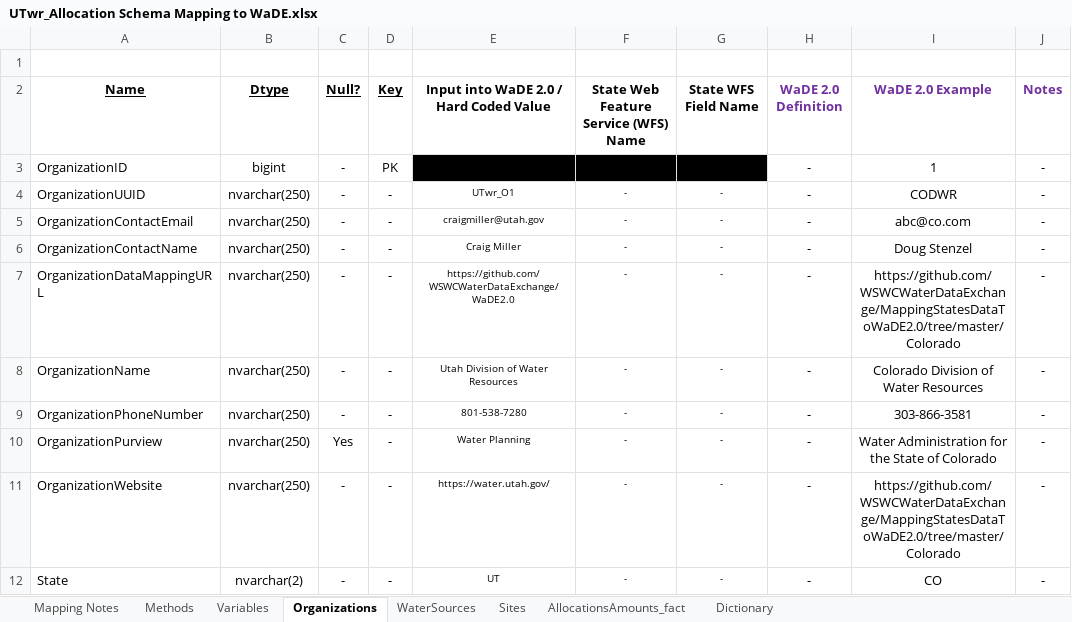
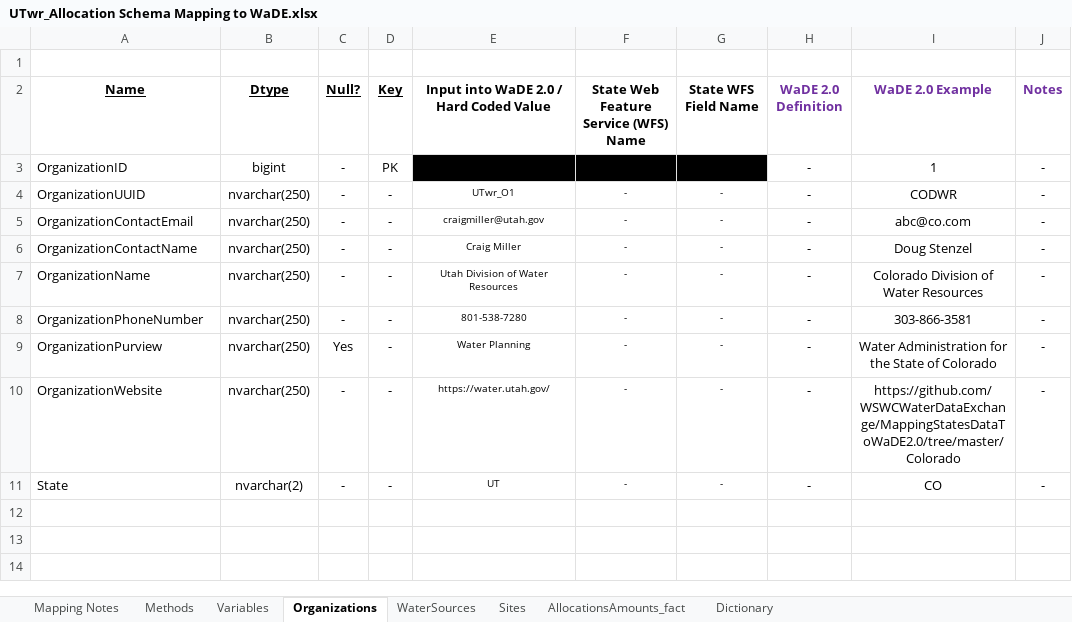
Before and after one commit to WSWCWaterDataExchange/MappingStatesDataToWaDE2.0, an Excel workbook: Utah/WaterAllocation/UTwr_Allocation Schema Mapping to WaDE.xlsx, sheet Organizations, drawn as a sheet; values as stored, in another font and other column widths than the file's, no borders; the diff names each change by its address in the sheet, - before the commit and + after, or states it on an @@ line.

Commit message:
Update UTwr_Allocation Schema Mapping to WaDE.xlsx

```diff
--- a/Utah/WaterAllocation/UTwr_Allocation Schema Mapping to WaDE.xlsx (sheet Organizations)
+++ b/Utah/WaterAllocation/UTwr_Allocation Schema Mapping to WaDE.xlsx (sheet Organizations)
-row 7: OrganizationDataMappingURL | nvarchar(250) | - | - | https://github.com/WSWCWaterDataExchange/WaDE2.0 | - | - | - | https://github.com/WSWCWaterDataExchange/MappingStatesDataToWaDE2.0/tree/master/Colorado | -
```
Also changed, not shown: sheet Dictionary, sheet Methods, sheet Sites, sheet WaterSources, sheet Mapping Notes, sheet AllocationsAmounts_fact.
